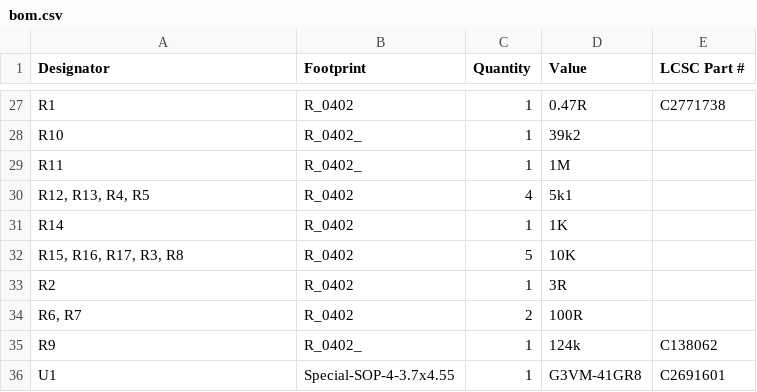
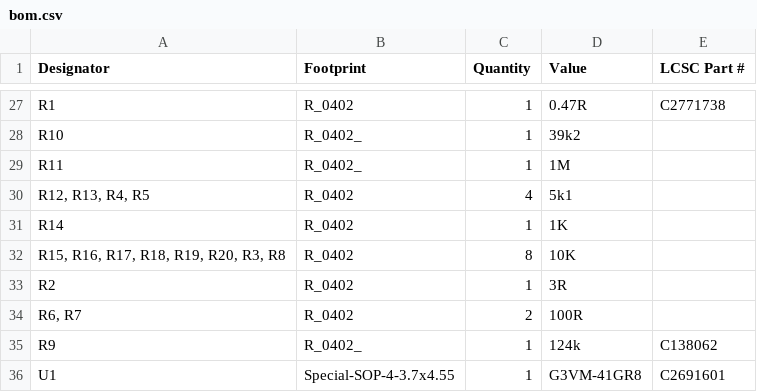
Before and after one commit to revk/ESP32-GFX, a CSV file: PCB/EPD75/production/bom.csv, drawn as a sheet; only a part is shown, gaps mark what is left out.

```diff
--- a/PCB/EPD75/production/bom.csv
+++ b/PCB/EPD75/production/bom.csv
@@ -31,3 +31,3 @@ R11,R_0402_,1,1M,
 R14,R_0402,1,1K,
-"R15, R16, R17, R3, R8",R_0402,5,10K,
+"R15, R16, R17, R18, R19, R20, R3, R8",R_0402,8,10K,
 R2,R_0402,1,3R,
```
Also changed, not shown: PCB/EPD75/production/designators.csv, PCB/EPD75/production/positions.csv, 5 other files.
